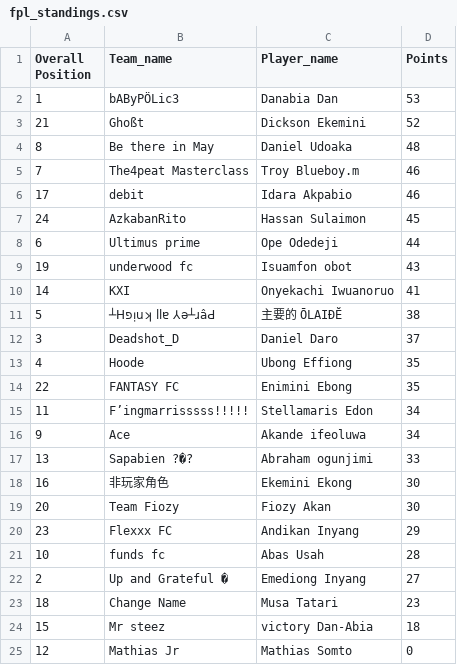
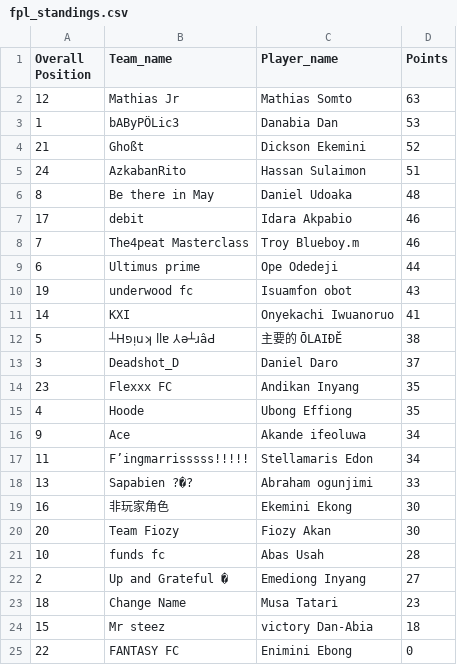
Before and after one commit to Coachsteveee/fpl, a CSV file: fpl_standings.csv, drawn as a sheet.

Commit message:
Update FPL standings 2024-12-29 20:01:08

```diff
--- a/fpl_standings.csv
+++ b/fpl_standings.csv
@@ -1,8 +1,9 @@
 Overall Position,Team_name,Player_name,Points
+12,Mathias Jr,Mathias Somto,63
 1,bAByPÖLic3,Danabia Dan,53
 21,Ghoßt,Dickson Ekemini,52
+24,AzkabanRito,Hassan Sulaimon,51
 8,Be there in May,Daniel Udoaka,48
+17,debit,Idara Akpabio,46
 7,The4peat Masterclass,Troy Blueboy.m,46
-17,debit,Idara Akpabio,46
-24,AzkabanRito,Hassan Sulaimon,45
 6,Ultimus prime,Ope Odedeji,44
@@ -12,6 +13,6 @@ Overall Position,Team_name,Player_name,Points
 3,Deadshot_D,Daniel Daro,37
+23,Flexxx FC,Andikan Inyang,35
 4,Hoode,Ubong Effiong,35
-22,FANTASY FC,Enimini Ebong,35
+9,Ace,Akande ifeoluwa,34
 11,F’ingmarrisssss!!!!!,Stellamaris Edon,34
-9,Ace,Akande ifeoluwa,34
 13,Sapabien ?�?,Abraham ogunjimi,33
@@ -19,3 +20,2 @@ Overall Position,Team_name,Player_name,Points
 20,Team Fiozy,Fiozy Akan,30
-23,Flexxx FC,Andikan Inyang,29
 10,funds fc,Abas Usah,28
@@ -24,2 +24,2 @@ Overall Position,Team_name,Player_name,Points
 15,Mr steez,victory Dan-Abia,18
-12,Mathias Jr,Mathias Somto,0
+22,FANTASY FC,Enimini Ebong,0
```
